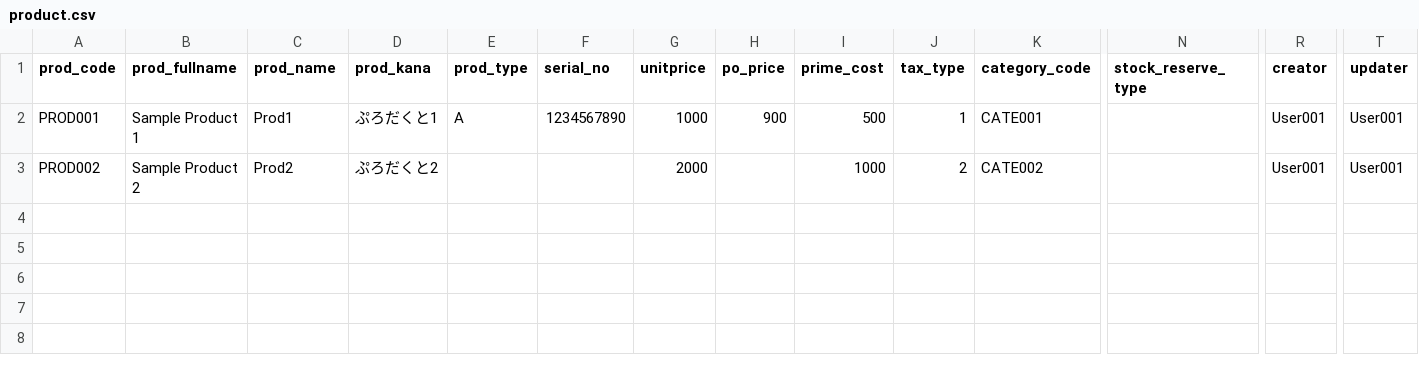
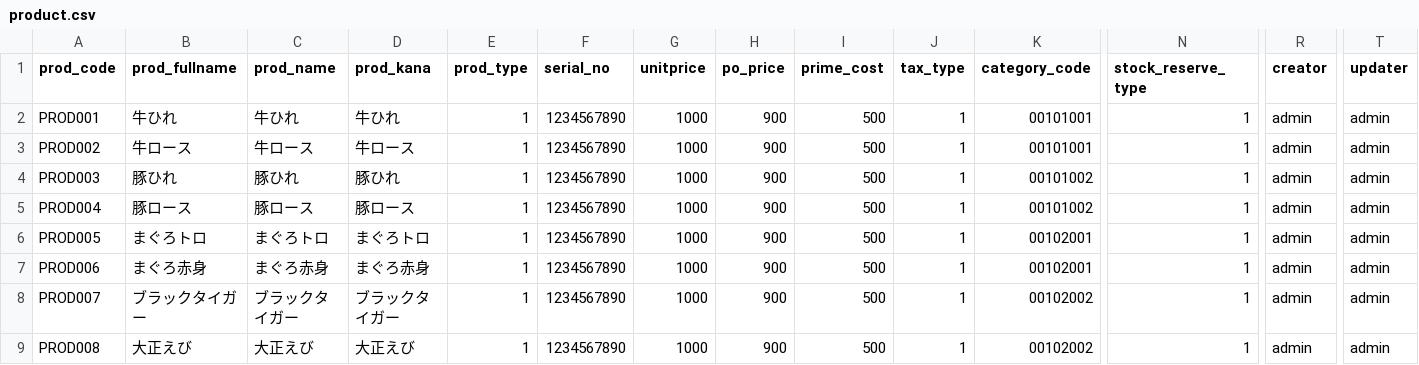
Before and after one commit to k2works/pragmatic-programing-exercise-2023, a CSV file: prisma/data/product.csv, drawn as a sheet; only a part is shown, gaps mark what is left out; rows hold the shown columns only; the diff covers the shown part only; the diff names each change by its address in the sheet, - before the commit and + after, or states it on an @@ line.

```diff
--- a/prisma/data/product.csv
+++ b/prisma/data/product.csv
-B2 (prod_fullname): Sample Product 1
+B2 (prod_fullname): 牛ひれ
-C2 (prod_name): Prod1
+C2 (prod_name): 牛ひれ
-D2 (prod_kana): ぷろだくと1
+D2 (prod_kana): 牛ひれ
-E2 (prod_type): A
+E2 (prod_type): 1
-K2 (category_code): CATE001
+K2 (category_code): 00101001
-N2:N3 (stock_reserve_type): (empty)
+N2:N3 (stock_reserve_type): 1
-R2:R3 (creator): User001
+R2:R3 (creator): admin
-T2:T3 (updater): User001
+T2:T3 (updater): admin
-B3 (prod_fullname): Sample Product 2
+B3 (prod_fullname): 牛ロース
-C3 (prod_name): Prod2
+C3 (prod_name): 牛ロース
-D3 (prod_kana): ぷろだくと2
+D3 (prod_kana): 牛ロース
-E3 (prod_type): (empty)
+E3 (prod_type): 1
-F3 (serial_no): (empty)
+F3 (serial_no): 1234567890
-G3 (unitprice): 2000
+G3 (unitprice): 1000
-H3 (po_price): (empty)
+H3 (po_price): 900
-I3 (prime_cost): 1000
+I3 (prime_cost): 500
-J3 (tax_type): 2
+J3 (tax_type): 1
-K3 (category_code): CATE002
+K3 (category_code): 00101001
+row 4: PROD003 | 豚ひれ | 豚ひれ | 豚ひれ | 1 | 1234567890 | 1000 | 900 | 500 | 1 | 00101002 | 1 | admin | admin
+row 5: PROD004 | 豚ロース | 豚ロース | 豚ロース | 1 | 1234567890 | 1000 | 900 | 500 | 1 | 00101002 | 1 | admin | admin
+row 6: PROD005 | まぐろトロ | まぐろトロ | まぐろトロ | 1 | 1234567890 | 1000 | 900 | 500 | 1 | 00102001 | 1 | admin | admin
+row 7: PROD006 | まぐろ赤身 | まぐろ赤身 | まぐろ赤身 | 1 | 1234567890 | 1000 | 900 | 500 | 1 | 00102001 | 1 | admin | admin
+row 8: PROD007 | ブラックタイガー | ブラックタイガー | ブラックタイガー | 1 | 1234567890 | 1000 | 900 | 500 | 1 | 00102002 | 1 | admin | admin
+row 9: PROD008 | 大正えび | 大正えび | 大正えび | 1 | 1234567890 | 1000 | 900 | 500 | 1 | 00102002 | 1 | admin | admin
```
Also changed, not shown: 3 edited cells elsewhere in this file, prisma/data/productCategory.csv, 1 other file.
